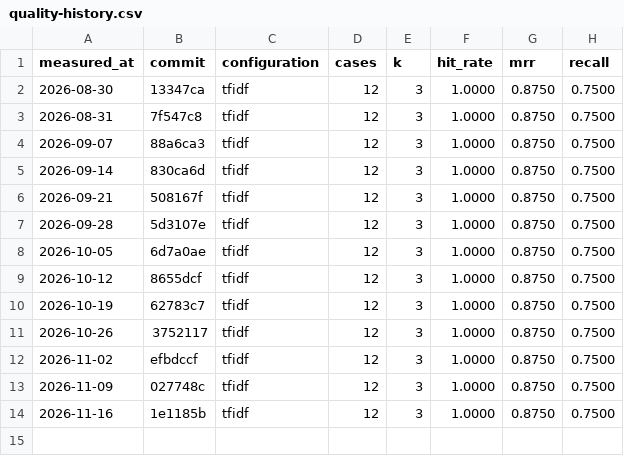
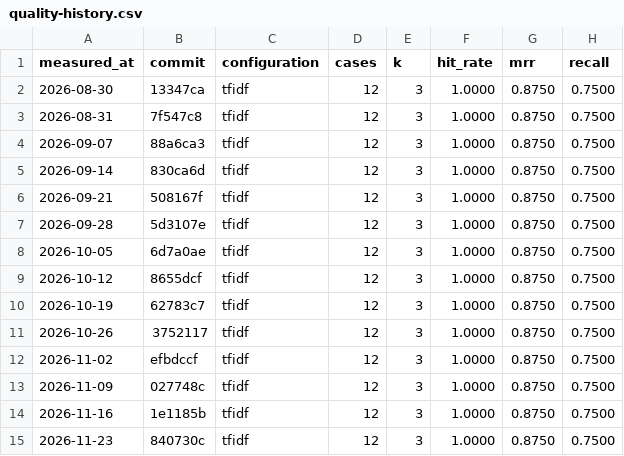
Before and after one commit to chdavidfm/rag-agent-lab, a CSV file: data/quality-history.csv, drawn as a sheet; the diff names each change by its address in the sheet, - before the commit and + after, or states it on an @@ line.

```diff
--- a/data/quality-history.csv
+++ b/data/quality-history.csv
+row 15: 2026-11-23 | 840730c | tfidf | 12 | 3 | 1.0000 | 0.8750 | 0.7500
```
